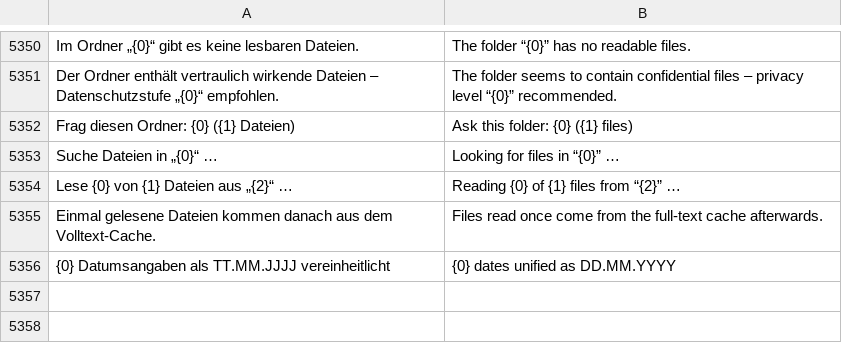
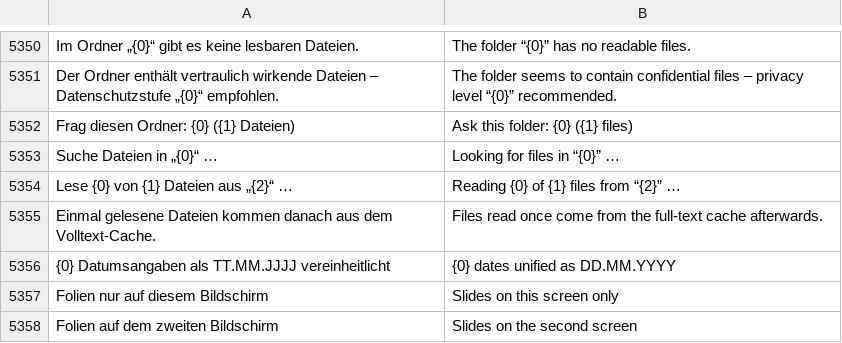
Before and after one commit to ADEU-TUD/ADEU-Harness, a TSV file: app/src/main/resources/i18n/en.tsv, drawn as a sheet; only a part is shown, gaps mark what is left out; the diff names each change by its address in the sheet, - before the commit and + after, or states it on an @@ line.

```diff
--- a/app/src/main/resources/i18n/en.tsv
+++ b/app/src/main/resources/i18n/en.tsv
+row 5357: Folien nur auf diesem Bildschirm | Slides on this screen only
+row 5358: Folien auf dem zweiten Bildschirm | Slides on the second screen
```
Also changed, not shown: 3 other files.
